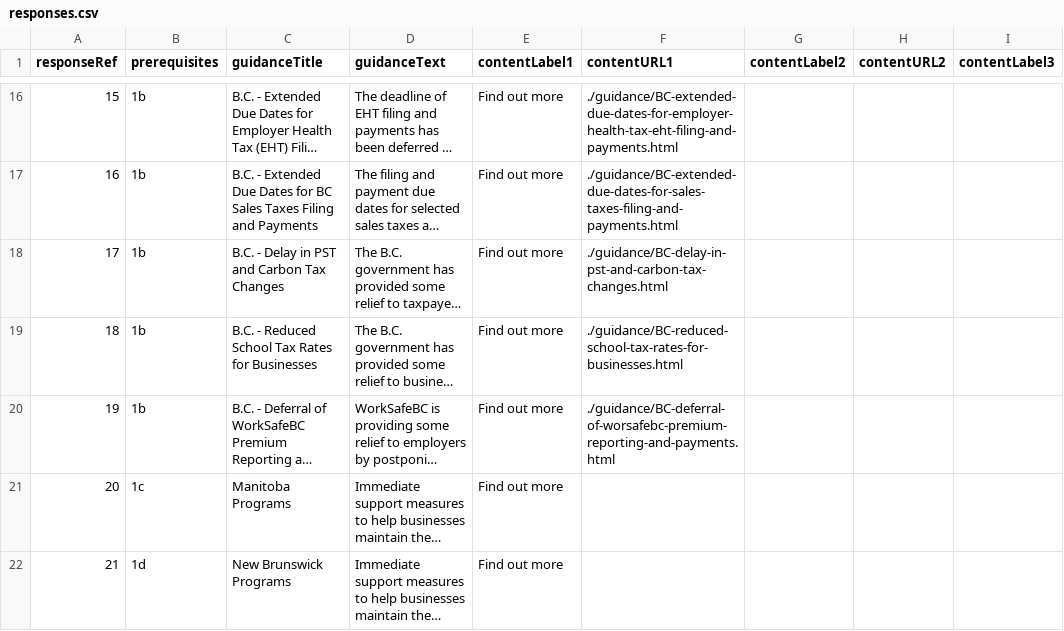
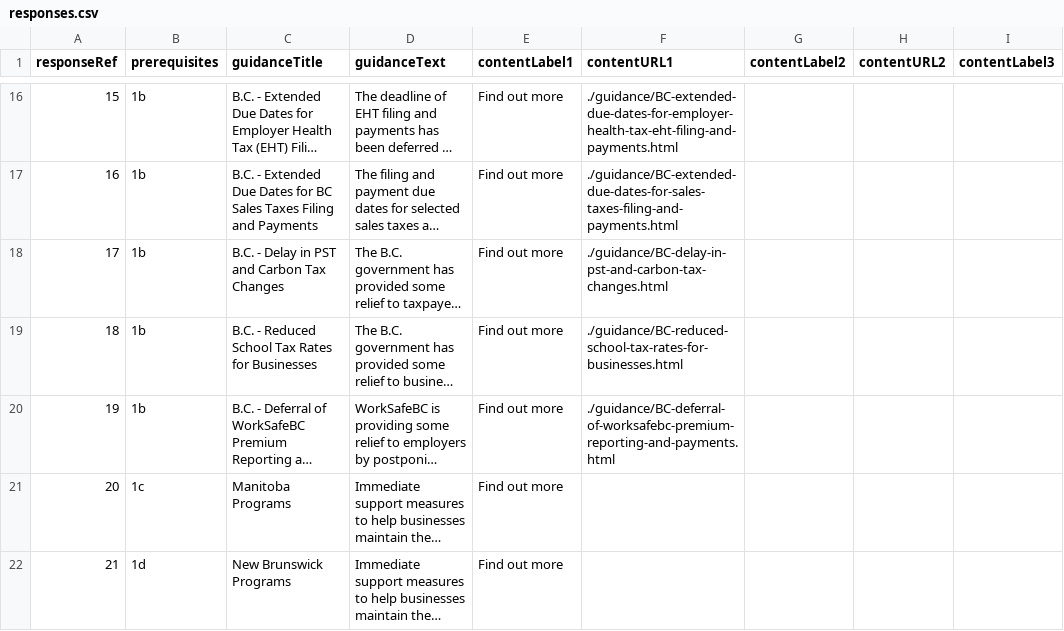
Before and after one commit to wonda05/covid19-business-support-finder-FR, a CSV file: static/data/responses.csv, drawn as a sheet; only a part is shown, gaps mark what is left out; long unchanged cells end in …; the diff names each change by its address in the sheet, - before the commit and + after, or states it on an @@ line.

Commit message:
fixed ref to html file

```diff
--- a/static/data/responses.csv
+++ b/static/data/responses.csv
-F20 (contentURL1): ./guidance/BC-deferral-of-worsafebc-premium-reporting-and-payments.html
+F20 (contentURL1): ./guidance/BC-deferral-of-worksafebc-premium-reporting-and-payments.html
```
